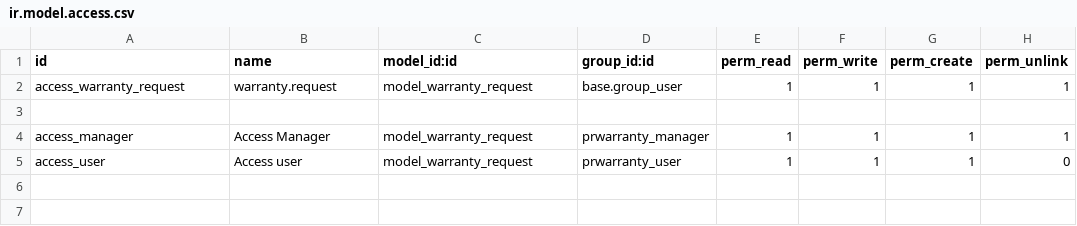
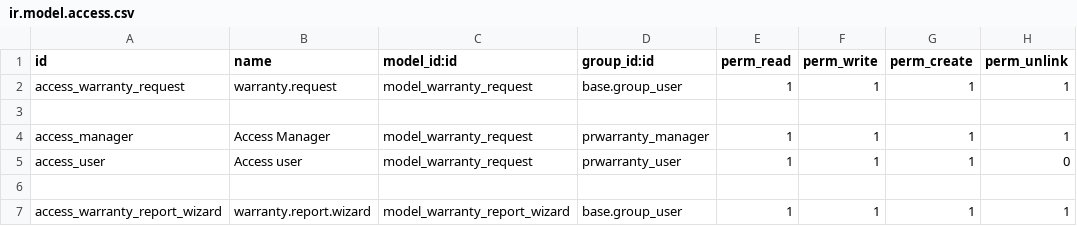
Before and after one commit to sreeshnap/ProductWarranty, a CSV file: myaddons/warranty/security/ir.model.access.csv, drawn as a sheet.

```diff
--- a/myaddons/warranty/security/ir.model.access.csv
+++ b/myaddons/warranty/security/ir.model.access.csv
@@ -5 +5,3 @@ access_manager,Access Manager,model_warranty_request,prwarranty_manager,1,1,1,1
 access_user,Access user,model_warranty_request,prwarranty_user,1,1,1,0
+
+access_warranty_report_wizard,warranty.report.wizard,model_warranty_report_wizard,base.group_user,1,1,1,1
```
Also changed, not shown: 12 other files.
